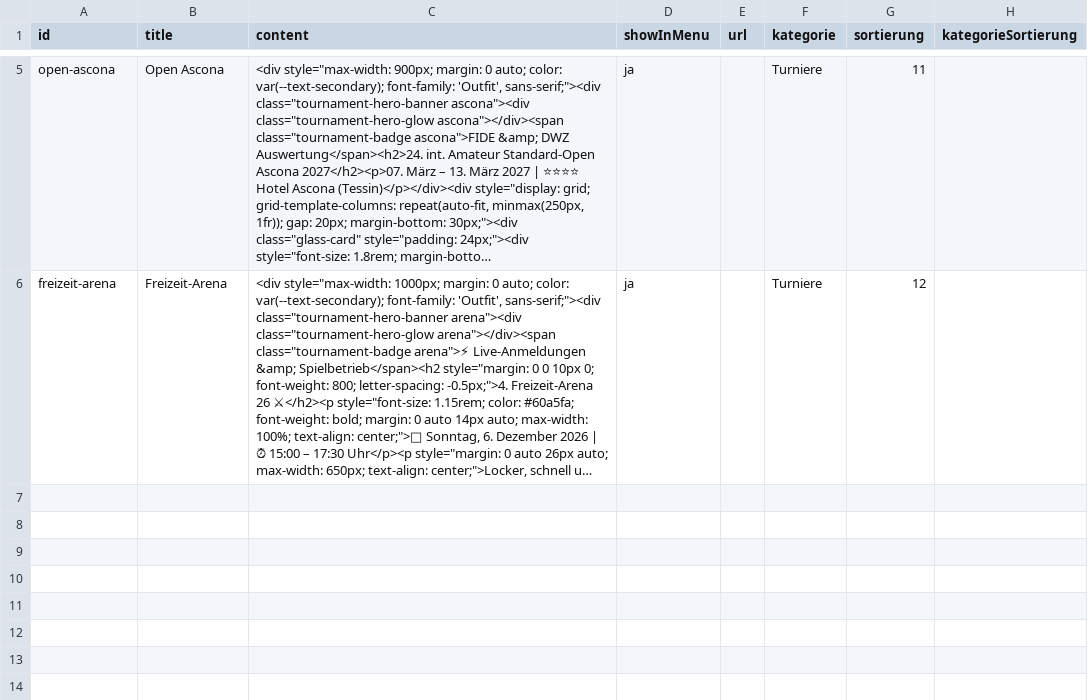
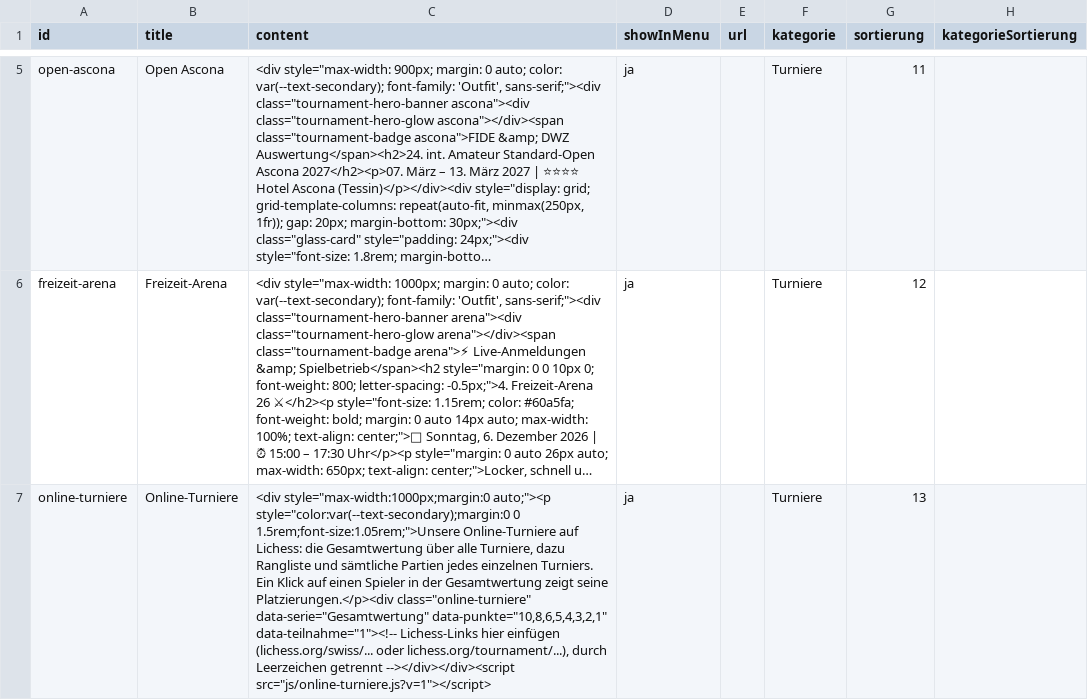
Before and after one commit to Schach-Rheinfelden/schach-rheinfelden.github.io, a CSV file: data/pages.csv, drawn as a sheet; only a part is shown, gaps mark what is left out; long unchanged cells end in …; the diff names each change by its address in the sheet, - before the commit and + after, or states it on an @@ line.

Commit message:
Auto-Update via Tool

```diff
--- a/data/pages.csv
+++ b/data/pages.csv
+row 7: online-turniere | Online-Turniere | <div style="max-width:1000px;margin:0 auto;"><p style="color:var(--text-secondary);margin:0 0 1.5rem;font-size:1.05rem;">Unsere Online-Turniere auf Lichess: die Gesamtwertung über alle Turniere, dazu Rangliste und sämtliche Partien jedes einzelnen Turniers. Ein Klick auf einen Spieler in der Gesamtwertung zeigt seine Platzierungen.</p><div class="online-turniere" data-serie="Gesamtwertung" data-punkte="10,8,6,5,4,3,2,1" data-teilnahme="1"><!-- Lichess-Links hier einfügen (lichess.org/swiss/... oder lichess.org/tournament/...), durch Leerzeichen getrennt --></div></div><script src="js/online-turniere.js?v=1"></script> | ja |  | Turniere | 13
```
